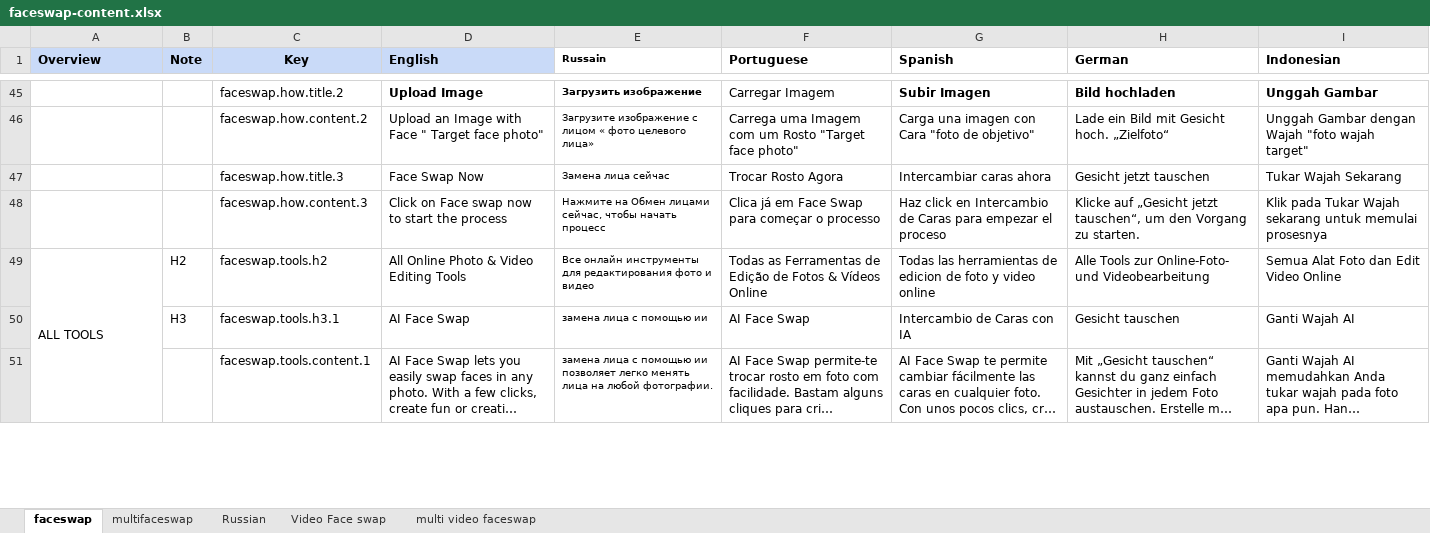
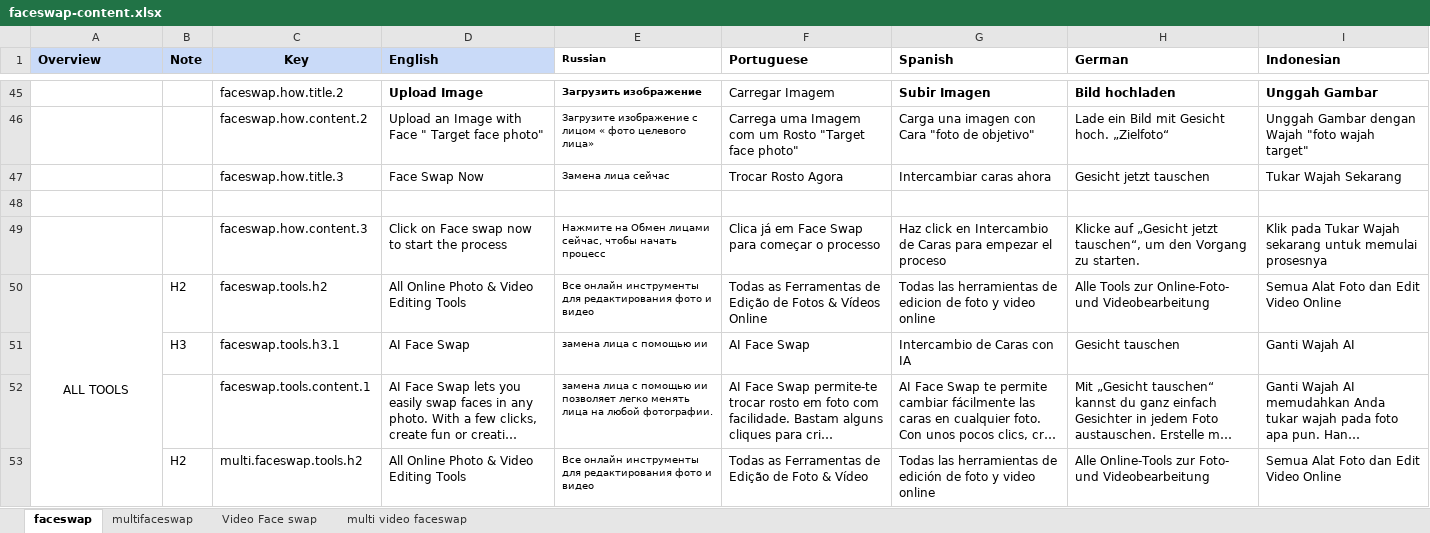
Before and after one commit to shahshawaiz/pixelmorph, an Excel workbook: cms/app/content/faceswap-content.xlsx, sheet faceswap, drawn as a sheet; only a part is shown, gaps mark what is left out; long unchanged cells end in …; values as stored, in another font and other column widths than the file's, no borders; addresses are those after the commit; the diff covers the shown part only; the diff names each change by its address in the sheet, - before the commit and + after, or states it on an @@ line.

```diff
--- a/cms/app/content/faceswap-content.xlsx (sheet faceswap)
+++ b/cms/app/content/faceswap-content.xlsx (sheet faceswap)
-sheet tab: Russian
-E1: Russain
+E1: Russian
+row 48: (empty)
-A50 alignment: left
+A50 alignment: center
+row 53:  | H2 | multi.faceswap.tools.h2 | All Online Photo & Video Editing Tools | Все онлайн инструменты для редактирования фото и видео | Todas as Ferramentas de Edição de Foto & Vídeo | Todas las herramientas de edición de foto y video online | Alle Online-Tools zur Foto- und Videobearbeitung | Semua Alat Foto dan Edit Video Online
```
Also changed, not shown: 20 added rows, 1 removed row, 21 edited cells and cell formats elsewhere in this sheet, sheet Video Face swap, sheet multifaceswap, sheet multi video faceswap, 17 other files.
